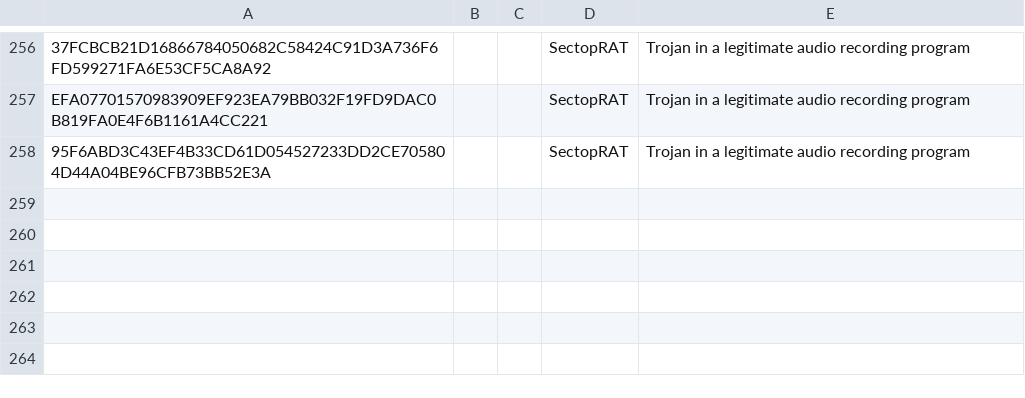
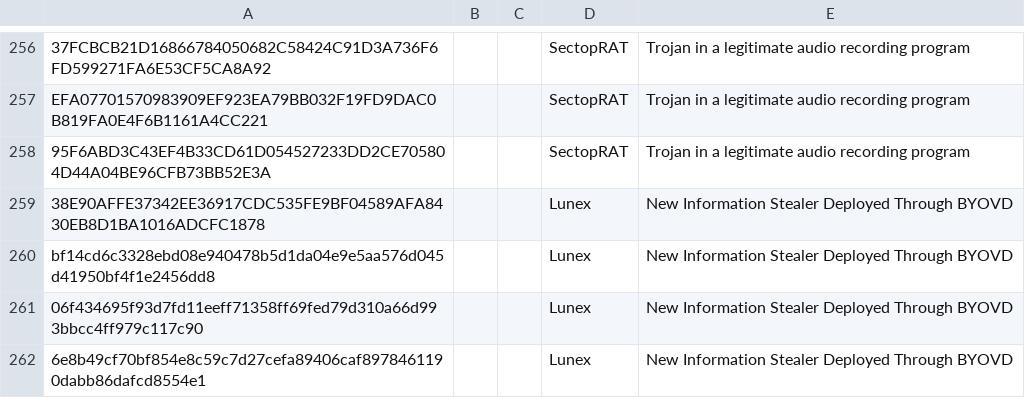
Before and after one commit to TimononBlueMoon/IOC-s, a CSV file: MaliciousHashes.csv, drawn as a sheet; only a part is shown, gaps mark what is left out; the diff names each change by its address in the sheet, - before the commit and + after, or states it on an @@ line.

Commit message:
Update MaliciousHashes.csv

```diff
--- a/MaliciousHashes.csv
+++ b/MaliciousHashes.csv
+row 259: 38E90AFFE37342EE36917CDC535FE9BF04589AFA8430EB8D1BA1016ADCFC1878 |  |  | Lunex | New Information Stealer Deployed Through BYOVD
+row 260: bf14cd6c3328ebd08e940478b5d1da04e9e5aa576d045d41950bf4f1e2456dd8 |  |  | Lunex | New Information Stealer Deployed Through BYOVD
+row 261: 06f434695f93d7fd11eeff71358ff69fed79d310a66d993bbcc4ff979c117c90 |  |  | Lunex | New Information Stealer Deployed Through BYOVD
+row 262: 6e8b49cf70bf854e8c59c7d27cefa89406caf8978461190dabb86dafcd8554e1 |  |  | Lunex | New Information Stealer Deployed Through BYOVD
```
